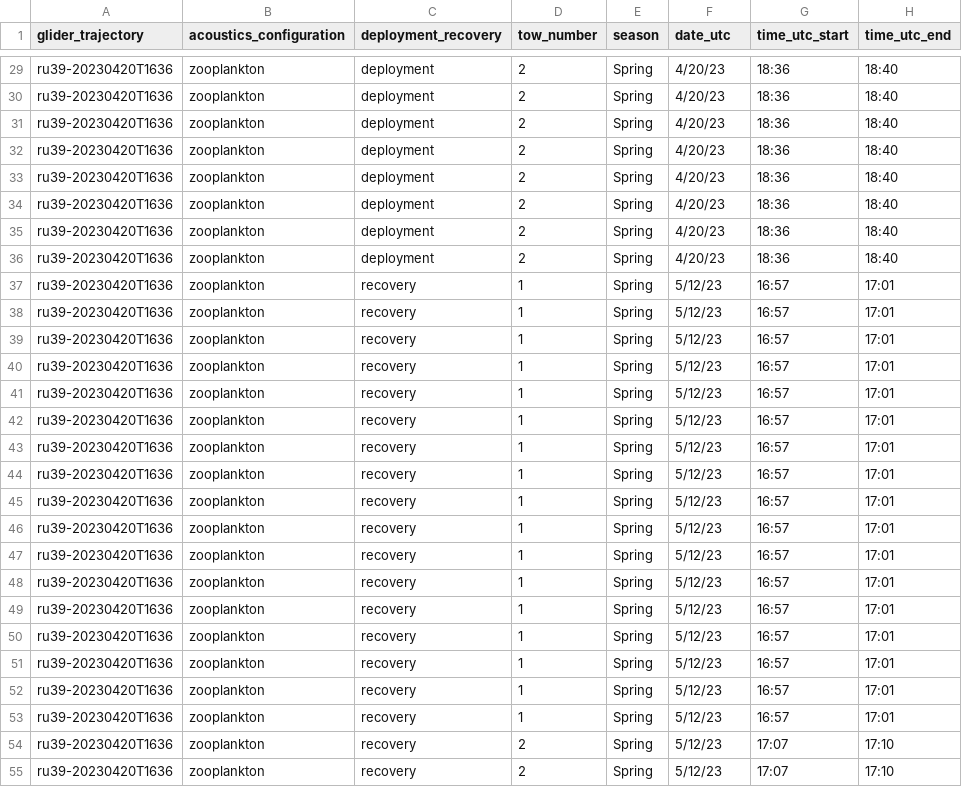
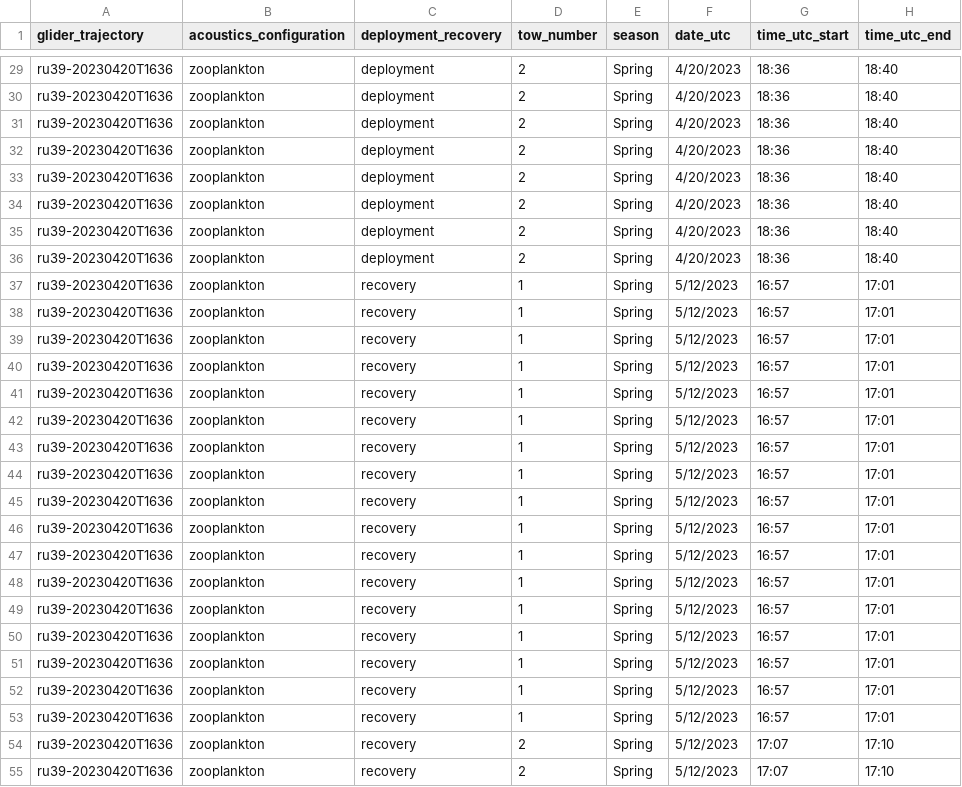
Before and after one commit to rucool/dataset_archiving, a CSV file: zooplankton_net_tows/files/RMI/2023_zooplankton_tows_RMI.csv, drawn as a sheet; only a part is shown, gaps mark what is left out; the diff covers the shown part only; the diff names each change by its address in the sheet, - before the commit and + after, or states it on an @@ line.

```diff
--- a/zooplankton_net_tows/files/RMI/2023_zooplankton_tows_RMI.csv
+++ b/zooplankton_net_tows/files/RMI/2023_zooplankton_tows_RMI.csv
-F29:F36 (date_utc): 4/20/23
+F29:F36 (date_utc): 4/20/2023
-F37:F55 (date_utc): 5/12/23
+F37:F55 (date_utc): 5/12/2023
```
Also changed, not shown: 98 edited cells elsewhere in this file, 3 other files.
